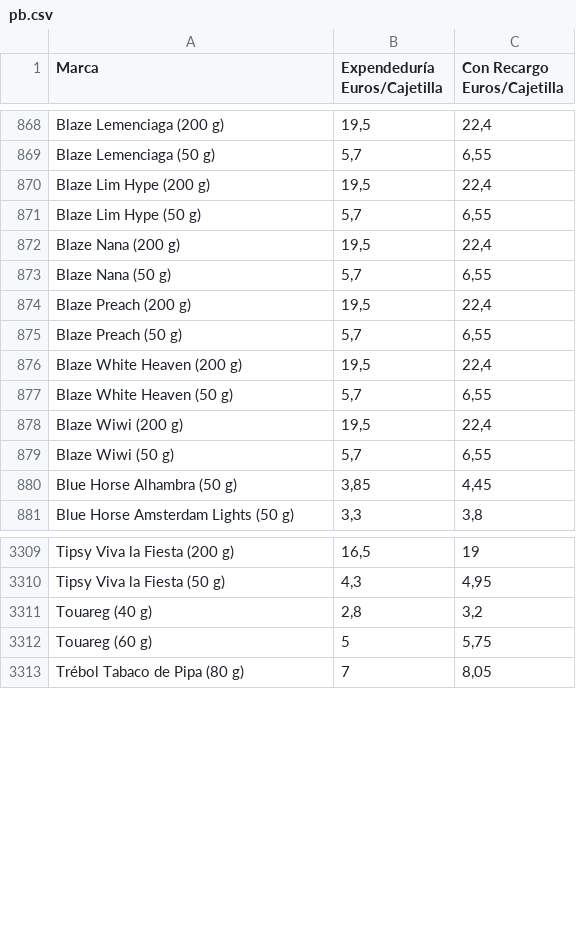
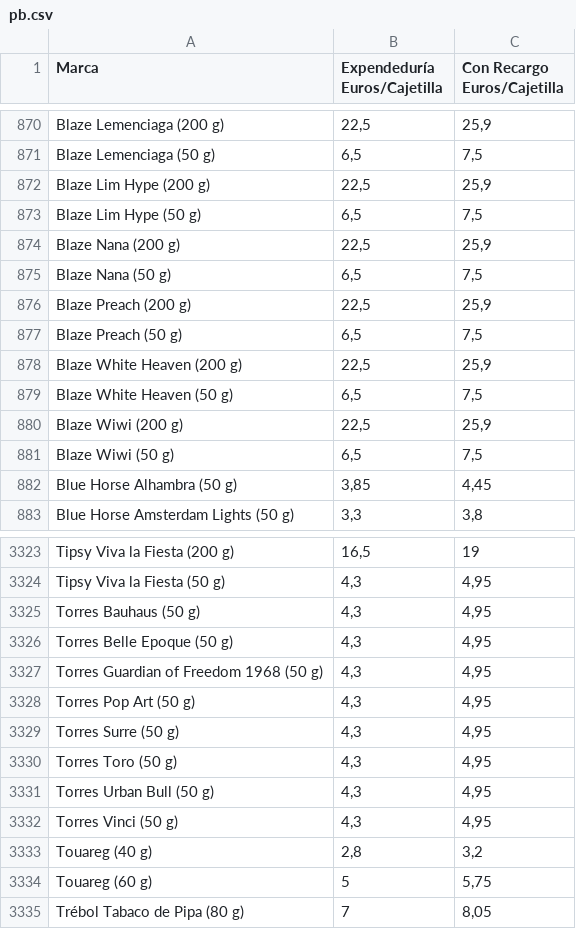
Before and after one commit to Dionakra/pipe-tobacco, a CSV file: public/csv/pb.csv, drawn as a sheet; only a part is shown, gaps mark what is left out; addresses are those after the commit; the diff covers the shown part only; the diff names each change by its address in the sheet, - before the commit and + after, or states it on an @@ line.

```diff
--- a/public/csv/pb.csv
+++ b/public/csv/pb.csv
-B870 (Expendeduría Euros/Cajetilla): 19,5
+B870 (Expendeduría Euros/Cajetilla): 22,5
-C870 (Con Recargo Euros/Cajetilla): 22,4
+C870 (Con Recargo Euros/Cajetilla): 25,9
-B871 (Expendeduría Euros/Cajetilla): 5,7
+B871 (Expendeduría Euros/Cajetilla): 6,5
-C871 (Con Recargo Euros/Cajetilla): 6,55
+C871 (Con Recargo Euros/Cajetilla): 7,5
-B872 (Expendeduría Euros/Cajetilla): 19,5
+B872 (Expendeduría Euros/Cajetilla): 22,5
-C872 (Con Recargo Euros/Cajetilla): 22,4
+C872 (Con Recargo Euros/Cajetilla): 25,9
-B873 (Expendeduría Euros/Cajetilla): 5,7
+B873 (Expendeduría Euros/Cajetilla): 6,5
-C873 (Con Recargo Euros/Cajetilla): 6,55
+C873 (Con Recargo Euros/Cajetilla): 7,5
-B874 (Expendeduría Euros/Cajetilla): 19,5
+B874 (Expendeduría Euros/Cajetilla): 22,5
-C874 (Con Recargo Euros/Cajetilla): 22,4
+C874 (Con Recargo Euros/Cajetilla): 25,9
-B875 (Expendeduría Euros/Cajetilla): 5,7
+B875 (Expendeduría Euros/Cajetilla): 6,5
-C875 (Con Recargo Euros/Cajetilla): 6,55
+C875 (Con Recargo Euros/Cajetilla): 7,5
-B876 (Expendeduría Euros/Cajetilla): 19,5
+B876 (Expendeduría Euros/Cajetilla): 22,5
-C876 (Con Recargo Euros/Cajetilla): 22,4
+C876 (Con Recargo Euros/Cajetilla): 25,9
-B877 (Expendeduría Euros/Cajetilla): 5,7
+B877 (Expendeduría Euros/Cajetilla): 6,5
-C877 (Con Recargo Euros/Cajetilla): 6,55
+C877 (Con Recargo Euros/Cajetilla): 7,5
-B878 (Expendeduría Euros/Cajetilla): 19,5
+B878 (Expendeduría Euros/Cajetilla): 22,5
-C878 (Con Recargo Euros/Cajetilla): 22,4
+C878 (Con Recargo Euros/Cajetilla): 25,9
-B879 (Expendeduría Euros/Cajetilla): 5,7
+B879 (Expendeduría Euros/Cajetilla): 6,5
-C879 (Con Recargo Euros/Cajetilla): 6,55
+C879 (Con Recargo Euros/Cajetilla): 7,5
-B880 (Expendeduría Euros/Cajetilla): 19,5
+B880 (Expendeduría Euros/Cajetilla): 22,5
-C880 (Con Recargo Euros/Cajetilla): 22,4
+C880 (Con Recargo Euros/Cajetilla): 25,9
-B881 (Expendeduría Euros/Cajetilla): 5,7
+B881 (Expendeduría Euros/Cajetilla): 6,5
-C881 (Con Recargo Euros/Cajetilla): 6,55
+C881 (Con Recargo Euros/Cajetilla): 7,5
+row 3325: Torres Bauhaus (50 g) | 4,3 | 4,95
+row 3326: Torres Belle Epoque (50 g) | 4,3 | 4,95
+row 3327: Torres Guardian of Freedom 1968 (50 g) | 4,3 | 4,95
+row 3328: Torres Pop Art (50 g) | 4,3 | 4,95
+row 3329: Torres Surre (50 g) | 4,3 | 4,95
+row 3330: Torres Toro (50 g) | 4,3 | 4,95
+row 3331: Torres Urban Bull (50 g) | 4,3 | 4,95
+row 3332: Torres Vinci (50 g) | 4,3 | 4,95
```
Also changed, not shown: 14 added rows and 40 edited cells elsewhere in this file, 10 other files.
